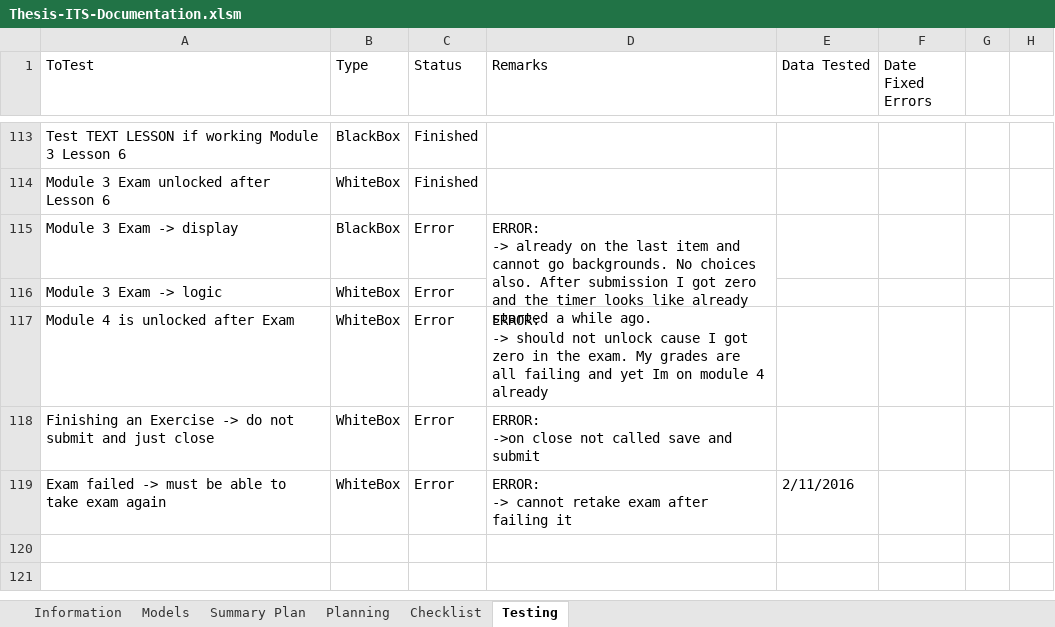
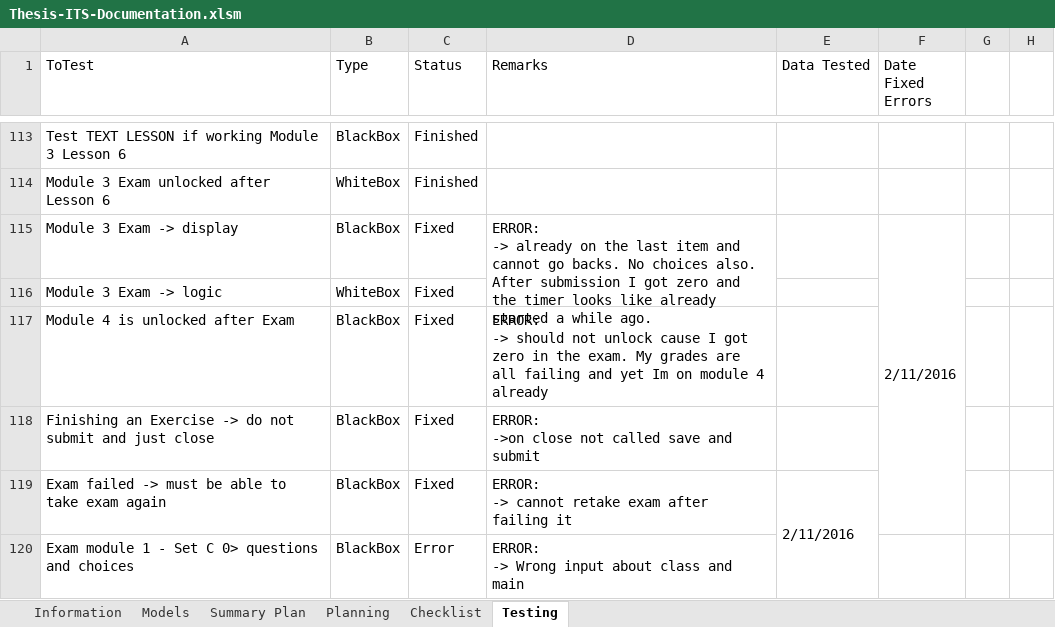
Before and after one commit to robertoguazon/Thesis-ITS, an Excel workbook: documentation/Thesis-ITS-Documentation.xlsm, sheet Testing, drawn as a sheet; only a part is shown, gaps mark what is left out; values as stored, in another font and other column widths than the file's, no cell formats; conditional formats not drawn; ↵ is a line break in a cell; the diff covers the shown part only; the diff names each change by its address in the sheet, - before the commit and + after, or states it on an @@ line.

```diff
--- a/documentation/Thesis-ITS-Documentation.xlsm (sheet Testing)
+++ b/documentation/Thesis-ITS-Documentation.xlsm (sheet Testing)
-C115:C119 (Status): Error
+C115:C119 (Status): Fixed
-D115 (Remarks): …cannot go backgrounds. No choices…
+D115 (Remarks): …cannot go backs. No choices…
-F115 (Date Fixed Errors): (empty)
+F115 (Date Fixed Errors): 2/11/2016
+F115:F119 merged
-B117:B119 (Type): WhiteBox
+B117:B119 (Type): BlackBox
+E119:E124 merged
+row 120: Exam module 1 - Set C 0> questions and choices | BlackBox | Error | ERROR: ↵ -> Wrong input about class and main
```
Also changed, not shown: 5 added rows and 5 edited cells elsewhere in this sheet, sheet Summary Plan, cell formats, charts or pictures, 9 other files.
